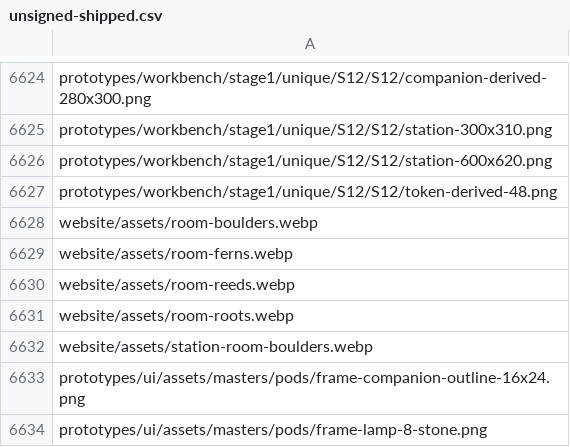
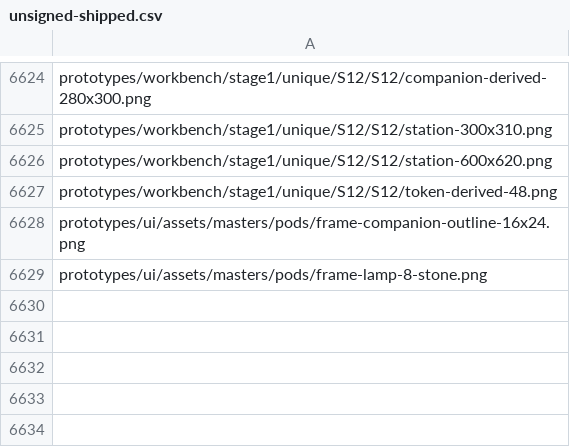
Before and after one commit to PacoCotera/miniaturebeasts, a CSV file: art/unsigned-shipped.csv, drawn as a sheet; only a part is shown, gaps mark what is left out; the diff names each change by its address in the sheet, - before the commit and + after, or states it on an @@ line.

Commit message:
site: remove vivarium still and four room thumbnails with captions and their unsigned-list lines

```diff
--- a/art/unsigned-shipped.csv
+++ b/art/unsigned-shipped.csv
-row 6628: website/assets/room-boulders.webp
-row 6629: website/assets/room-ferns.webp
-row 6630: website/assets/room-reeds.webp
-row 6631: website/assets/room-roots.webp
-row 6632: website/assets/station-room-boulders.webp
```
Also changed, not shown: 6 other files.
